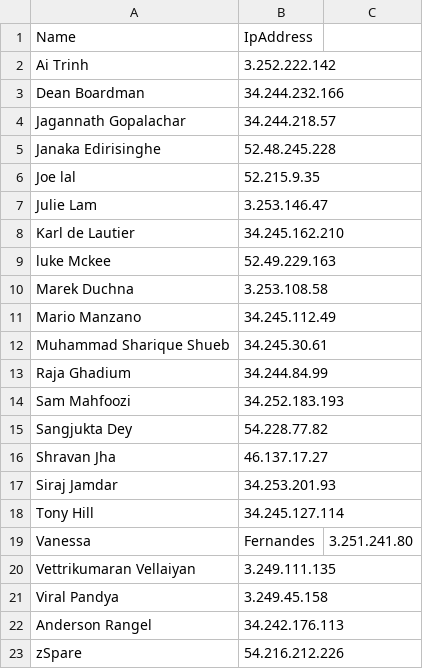
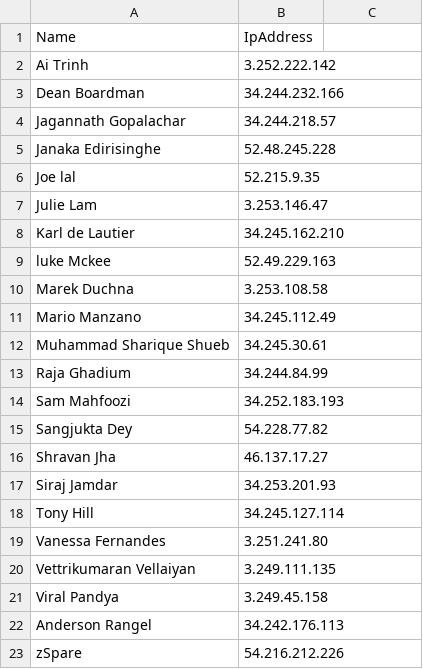
Before and after one commit to leganderson-dev/DBDevOpsInADay, a CSV file: VM Allocations.csv, drawn as a sheet.

Commit message:
Update VM Allocations.csv

```diff
--- a/VM Allocations.csv
+++ b/VM Allocations.csv
@@ -18,3 +18,3 @@ Siraj Jamdar,34.253.201.93
 Tony Hill,34.245.127.114
-Vanessa,Fernandes,3.251.241.80
+Vanessa Fernandes,3.251.241.80
 Vettrikumaran Vellaiyan,3.249.111.135
```
